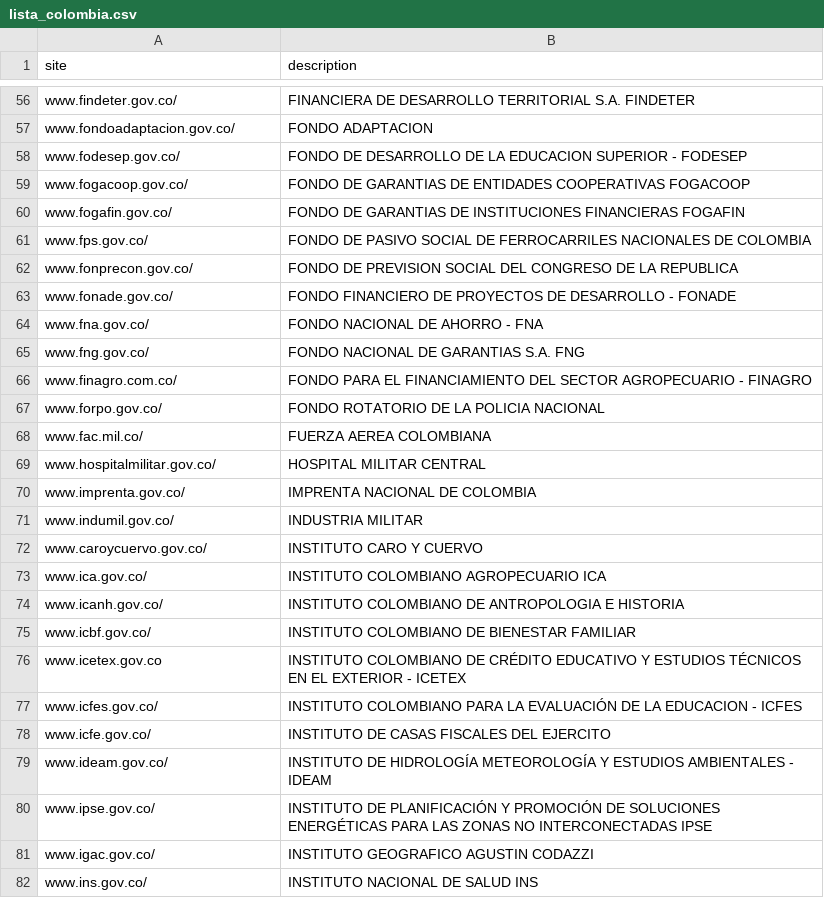
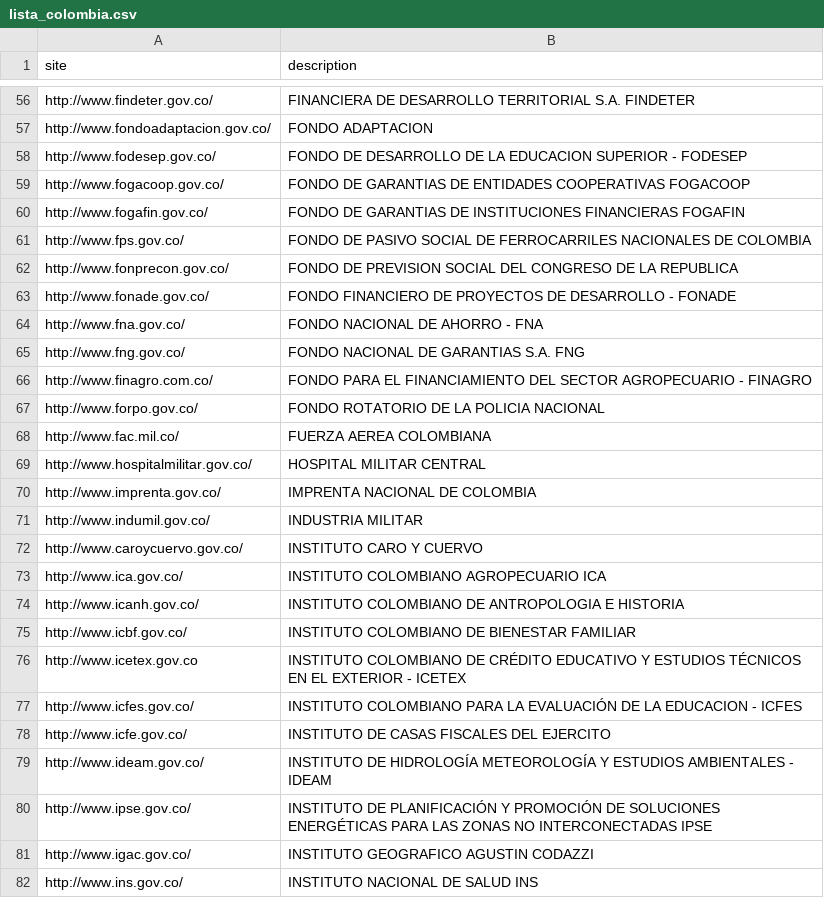
Before and after one commit to vecna/gobwebsecpy, a CSV file: lista_colombia.csv, drawn as a sheet; only a part is shown, gaps mark what is left out; the diff covers the shown part only; the diff names each change by its address in the sheet, - before the commit and + after, or states it on an @@ line.

```diff
--- a/lista_colombia.csv
+++ b/lista_colombia.csv
-A56 (site): www.findeter.gov.co/
+A56 (site): http://www.findeter.gov.co/
-A57 (site): www.fondoadaptacion.gov.co/
+A57 (site): http://www.fondoadaptacion.gov.co/
-A58 (site): www.fodesep.gov.co/
+A58 (site): http://www.fodesep.gov.co/
-A59 (site): www.fogacoop.gov.co/
+A59 (site): http://www.fogacoop.gov.co/
-A60 (site): www.fogafin.gov.co/
+A60 (site): http://www.fogafin.gov.co/
-A61 (site): www.fps.gov.co/
+A61 (site): http://www.fps.gov.co/
-A62 (site): www.fonprecon.gov.co/
+A62 (site): http://www.fonprecon.gov.co/
-A63 (site): www.fonade.gov.co/
+A63 (site): http://www.fonade.gov.co/
-A64 (site): www.fna.gov.co/
+A64 (site): http://www.fna.gov.co/
-A65 (site): www.fng.gov.co/
+A65 (site): http://www.fng.gov.co/
-A66 (site): www.finagro.com.co/
+A66 (site): http://www.finagro.com.co/
-A67 (site): www.forpo.gov.co/
+A67 (site): http://www.forpo.gov.co/
-A68 (site): www.fac.mil.co/
+A68 (site): http://www.fac.mil.co/
-A69 (site): www.hospitalmilitar.gov.co/
+A69 (site): http://www.hospitalmilitar.gov.co/
-A70 (site): www.imprenta.gov.co/
+A70 (site): http://www.imprenta.gov.co/
-A71 (site): www.indumil.gov.co/
+A71 (site): http://www.indumil.gov.co/
-A72 (site): www.caroycuervo.gov.co/
+A72 (site): http://www.caroycuervo.gov.co/
-A73 (site): www.ica.gov.co/
+A73 (site): http://www.ica.gov.co/
-A74 (site): www.icanh.gov.co/
+A74 (site): http://www.icanh.gov.co/
-A75 (site): www.icbf.gov.co/
+A75 (site): http://www.icbf.gov.co/
-A76 (site): www.icetex.gov.co
+A76 (site): http://www.icetex.gov.co
-A77 (site): www.icfes.gov.co/
+A77 (site): http://www.icfes.gov.co/
-A78 (site): www.icfe.gov.co/
+A78 (site): http://www.icfe.gov.co/
-A79 (site): www.ideam.gov.co/
+A79 (site): http://www.ideam.gov.co/
-A80 (site): www.ipse.gov.co/
+A80 (site): http://www.ipse.gov.co/
-A81 (site): www.igac.gov.co/
+A81 (site): http://www.igac.gov.co/
-A82 (site): www.ins.gov.co/
+A82 (site): http://www.ins.gov.co/
```
Also changed, not shown: 120 edited cells elsewhere in this file.
